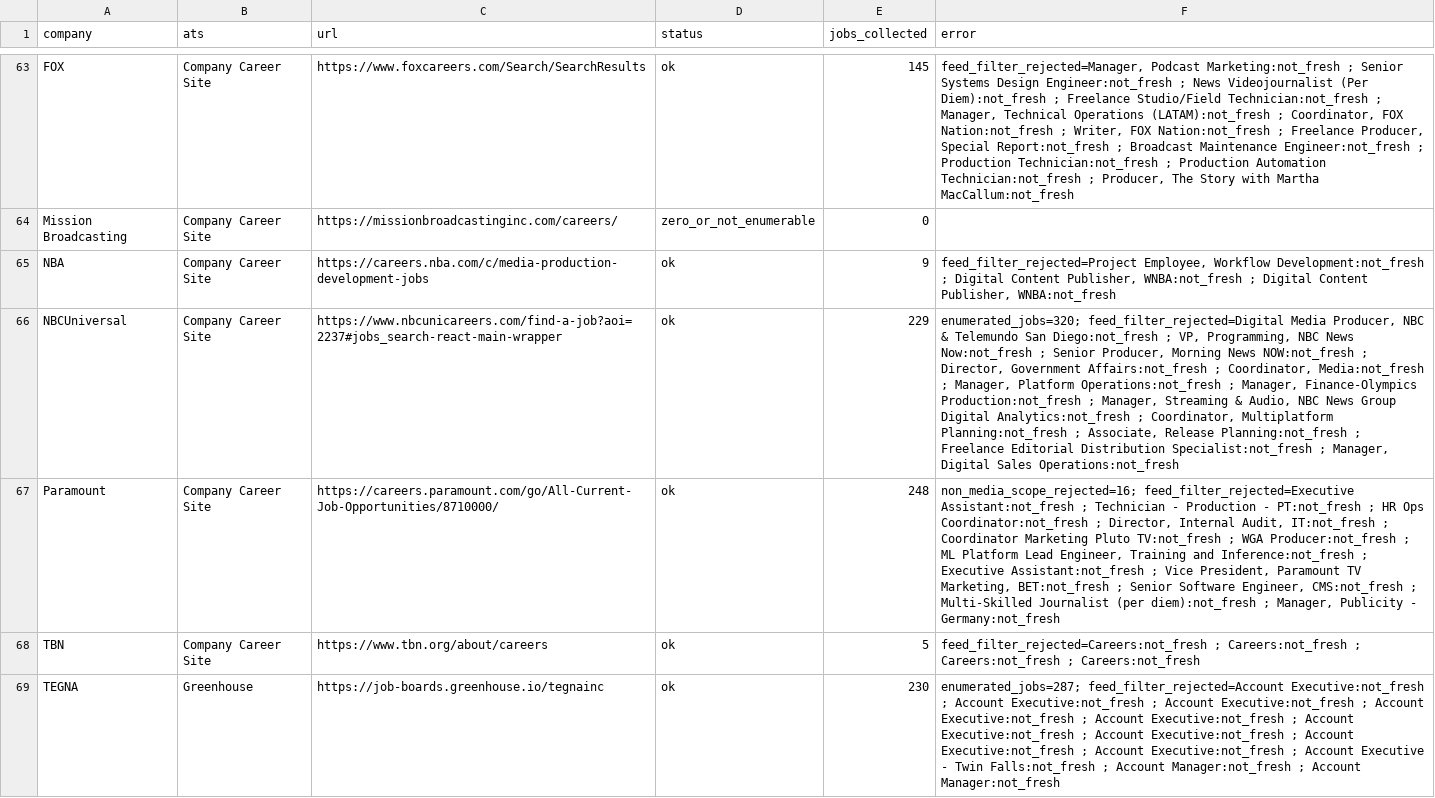
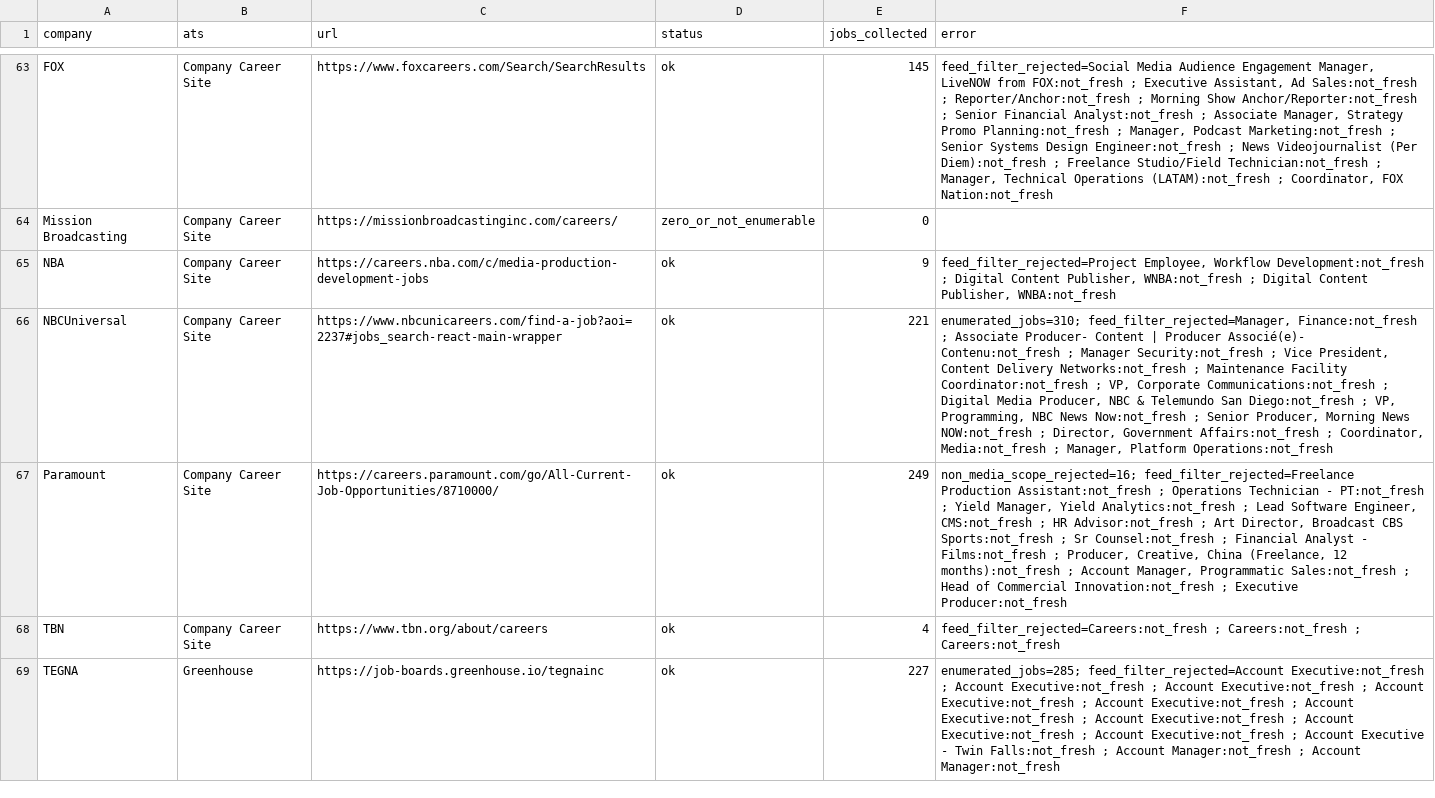
Before and after one commit to Mediajobsreport/mjr-jobs-feed, a CSV file: mjr-ats-audit.csv, drawn as a sheet; only a part is shown, gaps mark what is left out; the diff covers the shown part only; the diff names each change by its address in the sheet, - before the commit and + after, or states it on an @@ line.

```diff
--- a/mjr-ats-audit.csv
+++ b/mjr-ats-audit.csv
-F63 (error): feed_filter_rejected=Manager, Podcast Marketing:not_fresh ; Senior Systems Design Engineer:not_fresh ; News Videojournalist (Per Diem):not_fresh ; Freelance Studio/Field Technician:not_fresh ; Manager, Technical Operations (LATAM):not_fresh ; Coordinator, FOX Nation:not_fresh ; Writer, FOX Nation:not_fresh ; Freelance Producer, Special Report:not_fresh ; Broadcast Maintenance Engineer:not_fresh ; Production Technician:not_fresh ; Production Automation Technician:not_fresh ; Producer, The Story with Martha MacCallum:not_fresh
+F63 (error): feed_filter_rejected=Social Media Audience Engagement Manager, LiveNOW from FOX:not_fresh ; Executive Assistant, Ad Sales:not_fresh ; Reporter/Anchor:not_fresh ; Morning Show Anchor/Reporter:not_fresh ; Senior Financial Analyst:not_fresh ; Associate Manager, Strategy Promo Planning:not_fresh ; Manager, Podcast Marketing:not_fresh ; Senior Systems Design Engineer:not_fresh ; News Videojournalist (Per Diem):not_fresh ; Freelance Studio/Field Technician:not_fresh ; Manager, Technical Operations (LATAM):not_fresh ; Coordinator, FOX Nation:not_fresh
-E66 (jobs_collected): 229
+E66 (jobs_collected): 221
-F66 (error): enumerated_jobs=320; feed_filter_rejected=Digital Media Producer, NBC & Telemundo San Diego:not_fresh ; VP, Programming, NBC News Now:not_fresh ; Senior Producer, Morning News NOW:not_fresh ; Director, Government Affairs:not_fresh ; Coordinator, Media:not_fresh ; Manager, Platform Operations:not_fresh ; Manager, Finance-Olympics Production:not_fresh ; Manager, Streaming & Audio, NBC News Group Digital Analytics:not_fresh ; Coordinator, Multiplatform Planning:not_fresh ; Associate, Release Planning:not_fresh ; Freelance Editorial Distribution Specialist:not_fresh ; Manager, Digital Sales Operations:not_fresh
+F66 (error): enumerated_jobs=310; feed_filter_rejected=Manager, Finance:not_fresh ; Associate Producer- Content | Producer Associé(e)- Contenu:not_fresh ; Manager Security:not_fresh ; Vice President, Content Delivery Networks:not_fresh ; Maintenance Facility Coordinator:not_fresh ; VP, Corporate Communications:not_fresh ; Digital Media Producer, NBC & Telemundo San Diego:not_fresh ; VP, Programming, NBC News Now:not_fresh ; Senior Producer, Morning News NOW:not_fresh ; Director, Government Affairs:not_fresh ; Coordinator, Media:not_fresh ; Manager, Platform Operations:not_fresh
-E67 (jobs_collected): 248
+E67 (jobs_collected): 249
-F67 (error): non_media_scope_rejected=16; feed_filter_rejected=Executive Assistant:not_fresh ; Technician - Production - PT:not_fresh ; HR Ops Coordinator:not_fresh ; Director, Internal Audit, IT:not_fresh ; Coordinator Marketing Pluto TV:not_fresh ; WGA Producer:not_fresh ; ML Platform Lead Engineer, Training and Inference:not_fresh ; Executive Assistant:not_fresh ; Vice President, Paramount TV Marketing, BET:not_fresh ; Senior Software Engineer, CMS:not_fresh ; Multi-Skilled Journalist (per diem):not_fresh ; Manager, Publicity - Germany:not_fresh
+F67 (error): non_media_scope_rejected=16; feed_filter_rejected=Freelance Production Assistant:not_fresh ; Operations Technician - PT:not_fresh ; Yield Manager, Yield Analytics:not_fresh ; Lead Software Engineer, CMS:not_fresh ; HR Advisor:not_fresh ; Art Director, Broadcast CBS Sports:not_fresh ; Sr Counsel:not_fresh ; Financial Analyst - Films:not_fresh ; Producer, Creative, China (Freelance, 12 months):not_fresh ; Account Manager, Programmatic Sales:not_fresh ; Head of Commercial Innovation:not_fresh ; Executive Producer:not_fresh
-E68 (jobs_collected): 5
+E68 (jobs_collected): 4
-F68 (error): …; Careers:not_fresh ; Careers:not_fresh
+F68 (error): …; Careers:not_fresh
-E69 (jobs_collected): 230
+E69 (jobs_collected): 227
-F69 (error): enumerated_jobs=287; feed_filter_rejected=Account Executive:not_fresh…
+F69 (error): enumerated_jobs=285; feed_filter_rejected=Account Executive:not_fresh…
```
Also changed, not shown: 100 edited cells elsewhere in this file, 4 other files.
